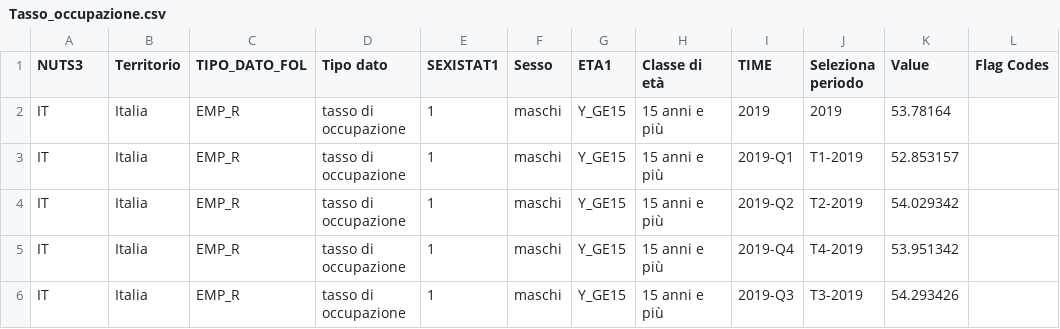
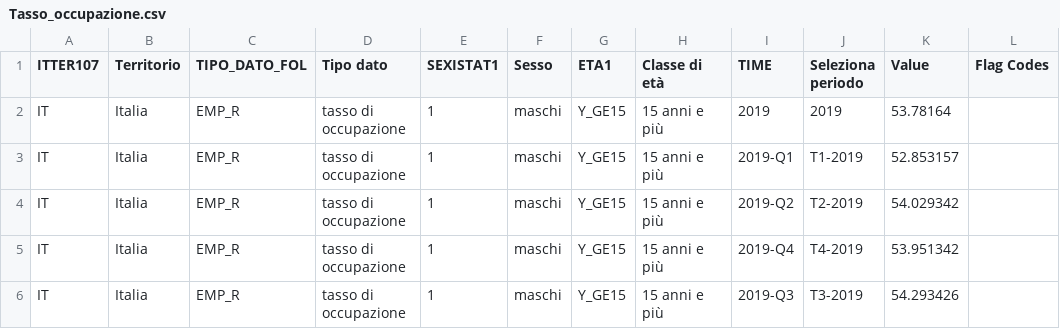
Before and after one commit to LuciaHrovatin/CENSUS_webapp, a CSV file: dataset/Tasso_occupazione.csv, drawn as a sheet; only a part is shown; the diff names each change by its address in the sheet, - before the commit and + after, or states it on an @@ line.

```diff
--- a/dataset/Tasso_occupazione.csv
+++ b/dataset/Tasso_occupazione.csv
-A1: NUTS3
+A1: ITTER107
```
Also changed, not shown: 4 other files.
